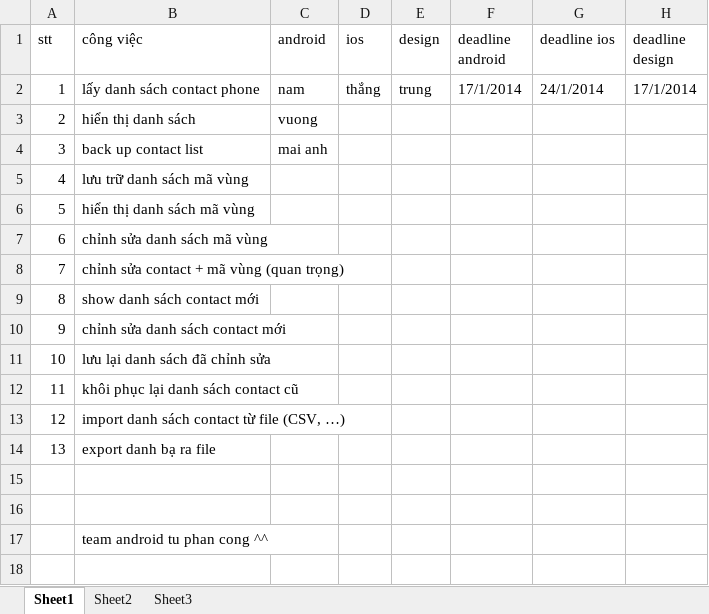
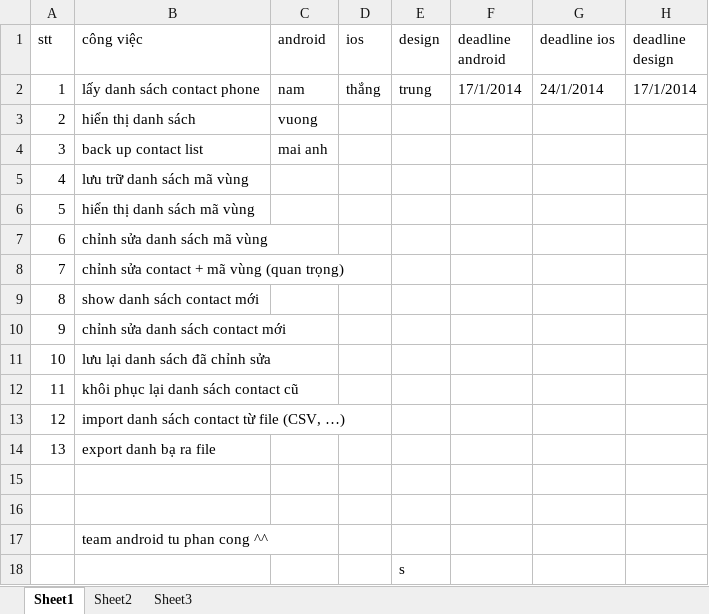
Before and after one commit to WebBlueteam/phonebook_android, an Excel workbook: document/phonebookfunction.xlsx, sheet Sheet1, drawn as a sheet; values as stored, in another font and other column widths than the file's, no borders; the diff names each change by its address in the sheet, - before the commit and + after, or states it on an @@ line.

Commit message:
task list

```diff
--- a/document/phonebookfunction.xlsx (sheet Sheet1)
+++ b/document/phonebookfunction.xlsx (sheet Sheet1)
+row 18:  |  |  |  | s
```
Also changed, not shown: 1 other file.
